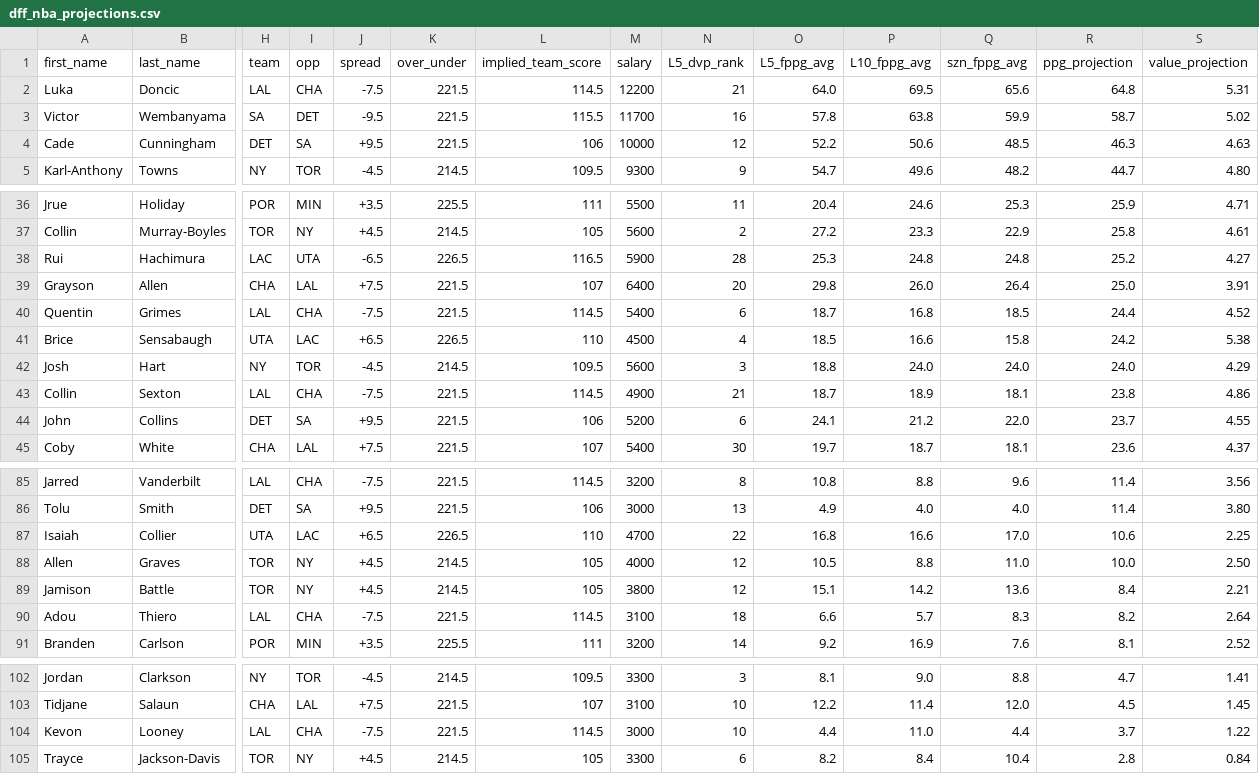
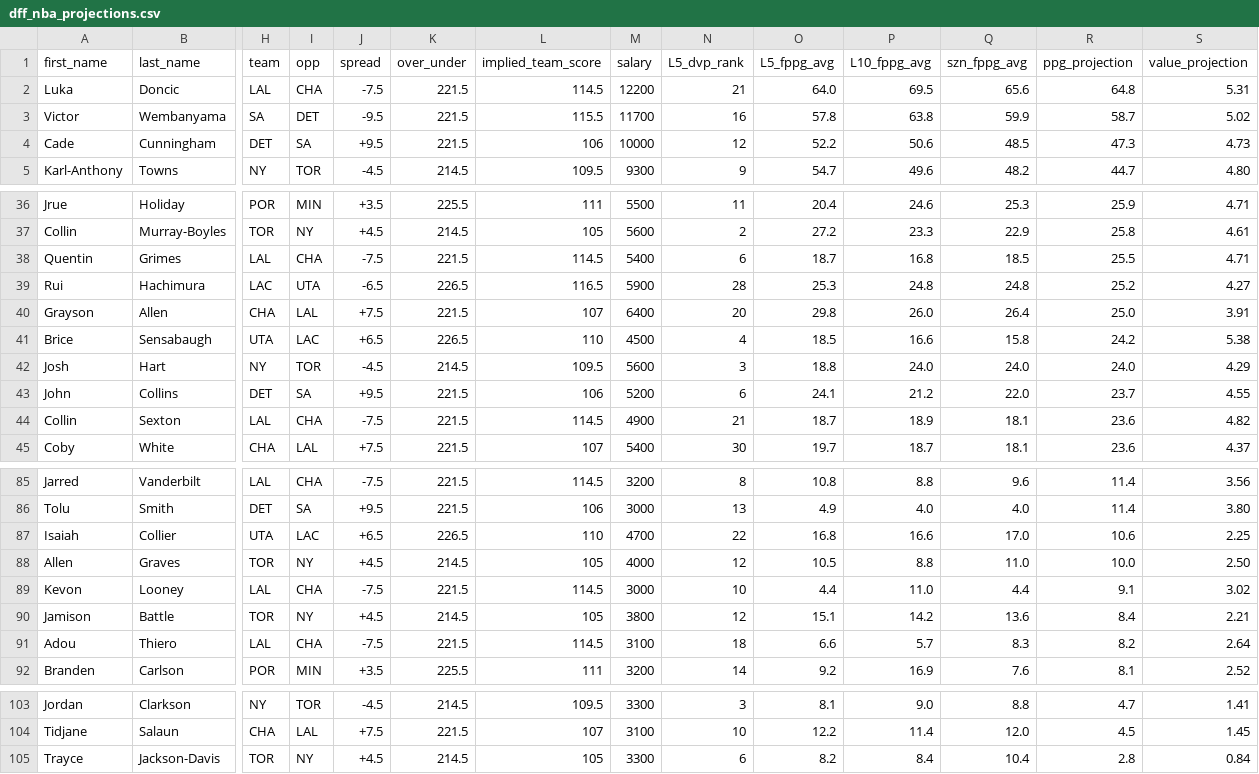
Before and after one commit to marchyyyy/stamped, a CSV file: data/dff_nba_projections.csv, drawn as a sheet; only a part is shown, gaps mark what is left out; removed rows and columns are numbered as before the commit, all else as after; rows hold the shown columns only; the diff names each change by its address in the sheet, - before the commit and + after, or states it on an @@ line.

Commit message:
DFF NBA projections refresh (122 players, 2026-11-17 6:57 PM ET)

```diff
--- a/data/dff_nba_projections.csv
+++ b/data/dff_nba_projections.csv
-R4 (ppg_projection): 46.3
+R4 (ppg_projection): 47.3
-S4 (value_projection): 4.63
+S4 (value_projection): 4.73
+row 38: Quentin | Grimes | LAL | CHA | -7.5 | 221.5 | 114.5 | 5400 | 6 | 18.7 | 16.8 | 18.5 | 25.5 | 4.71
-row 40: Quentin | Grimes | LAL | CHA | -7.5 | 221.5 | 114.5 | 5400 | 6 | 18.7 | 16.8 | 18.5 | 24.4 | 4.52
-row 43: Collin | Sexton | LAL | CHA | -7.5 | 221.5 | 114.5 | 4900 | 21 | 18.7 | 18.9 | 18.1 | 23.8 | 4.86
+row 44: Collin | Sexton | LAL | CHA | -7.5 | 221.5 | 114.5 | 4900 | 21 | 18.7 | 18.9 | 18.1 | 23.6 | 4.82
+row 89: Kevon | Looney | LAL | CHA | -7.5 | 221.5 | 114.5 | 3000 | 10 | 4.4 | 11.0 | 4.4 | 9.1 | 3.02
-row 104: Kevon | Looney | LAL | CHA | -7.5 | 221.5 | 114.5 | 3000 | 10 | 4.4 | 11.0 | 4.4 | 3.7 | 1.22
```
